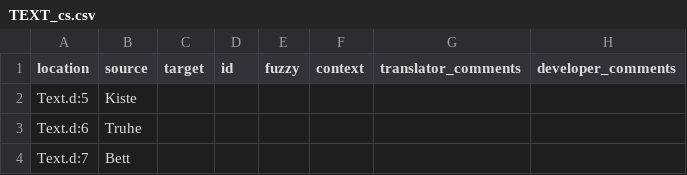
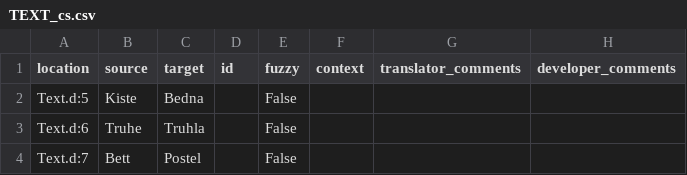
Before and after one commit to auronen/translation-test, a CSV file: translations/cs/TEXT_cs.csv, drawn as a sheet.

Commit message:
Translated using Weblate (Czech)
Currently translated at 100.0% (3 of 3 strings)

Translation: Github translation test/Text
Translate-URL: http://weblate.cokoliv.eu/projects/github-translation-test/text/cs/

```diff
--- a/translations/cs/TEXT_cs.csv
+++ b/translations/cs/TEXT_cs.csv
@@ -1,4 +1,4 @@
 "location","source","target","id","fuzzy","context","translator_comments","developer_comments"
-"Text.d:5","Kiste","","","","","",""
-"Text.d:6","Truhe","","","","","",""
-"Text.d:7","Bett","","","","","",""
+"Text.d:5","Kiste","Bedna","","False","","",""
+"Text.d:6","Truhe","Truhla","","False","","",""
+"Text.d:7","Bett","Postel","","False","","",""
```
